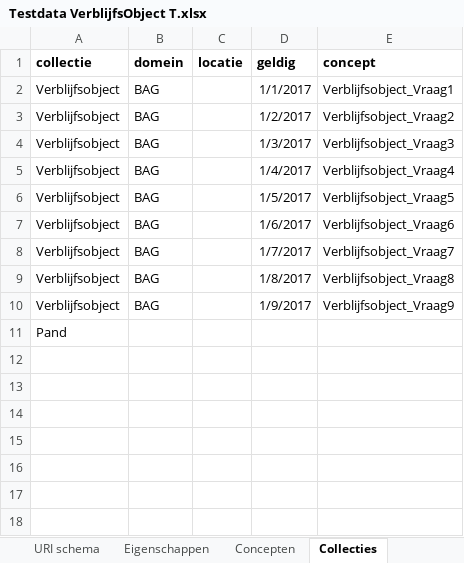
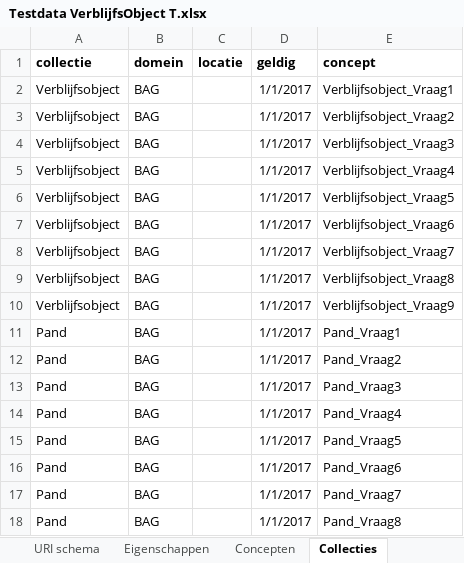
Before and after one commit to bp4mc2/bp4mc2, an Excel workbook: catalogusdata/BAG/Voorbeelden/Testdata VerblijfsObject T.xlsx, sheet Collecties, drawn as a sheet; values as stored, in another font and other column widths than the file's, no borders; removed rows and columns are numbered as before the commit, all else as after; the diff names each change by its address in the sheet, - before the commit and + after, or states it on an @@ line.

```diff
--- a/catalogusdata/BAG/Voorbeelden/Testdata VerblijfsObject T.xlsx (sheet Collecties)
+++ b/catalogusdata/BAG/Voorbeelden/Testdata VerblijfsObject T.xlsx (sheet Collecties)
-D3 (geldig): 1/2/2017
+D3 (geldig): 1/1/2017
-D4 (geldig): 1/3/2017
+D4 (geldig): 1/1/2017
-D5 (geldig): 1/4/2017
+D5 (geldig): 1/1/2017
-D6 (geldig): 1/5/2017
+D6 (geldig): 1/1/2017
-D7 (geldig): 1/6/2017
+D7 (geldig): 1/1/2017
-D8 (geldig): 1/7/2017
+D8 (geldig): 1/1/2017
-D9 (geldig): 1/8/2017
+D9 (geldig): 1/1/2017
-D10 (geldig): 1/9/2017
+D10 (geldig): 1/1/2017
-row 11: Pand
+row 11: Pand | BAG |  | 1/1/2017 | Pand_Vraag1
+row 12: Pand | BAG |  | 1/1/2017 | Pand_Vraag2
+row 13: Pand | BAG |  | 1/1/2017 | Pand_Vraag3
+row 14: Pand | BAG |  | 1/1/2017 | Pand_Vraag4
+row 15: Pand | BAG |  | 1/1/2017 | Pand_Vraag5
+row 16: Pand | BAG |  | 1/1/2017 | Pand_Vraag6
+row 17: Pand | BAG |  | 1/1/2017 | Pand_Vraag7
+row 18: Pand | BAG |  | 1/1/2017 | Pand_Vraag8
```
Also changed, not shown: sheet Concepten, 6 other files.
